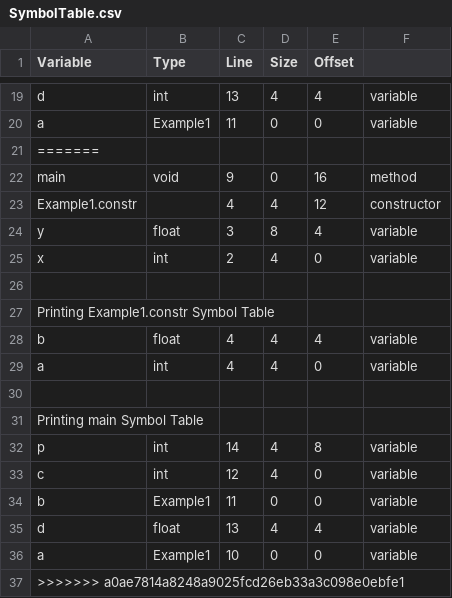
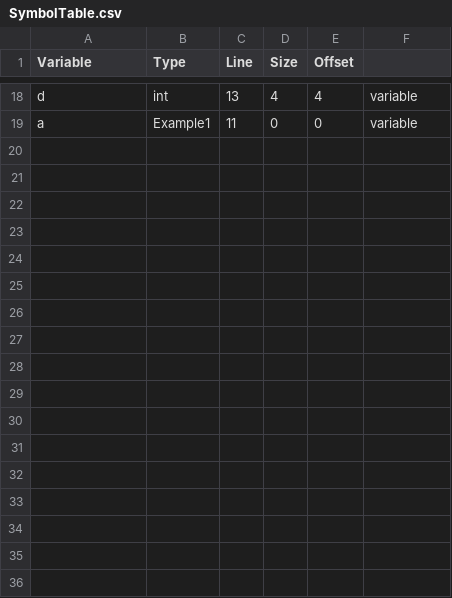
Before and after one commit to sandeepb20/Milestone, a CSV file: cs335_project_200530/src/SymbolTable.csv, drawn as a sheet; only a part is shown, gaps mark what is left out; the diff covers the shown part only; the diff names each change by its address in the sheet, - before the commit and + after, or states it on an @@ line.

Commit message:
Update Constructor stack manipulation

```diff
--- a/cs335_project_200530/src/SymbolTable.csv
+++ b/cs335_project_200530/src/SymbolTable.csv
-row 21: =======
-row 22: main | void | 9 | 0 | 16 | method
-row 23: Example1.constr |  | 4 | 4 | 12 | constructor
-row 24: y | float | 3 | 8 | 4 | variable
-row 25: x | int | 2 | 4 | 0 | variable
-row 26: (empty)
-row 27: Printing Example1.constr Symbol Table
-row 28: b | float | 4 | 4 | 4 | variable
-row 29: a | int | 4 | 4 | 0 | variable
-row 30: (empty)
-row 31: Printing main Symbol Table
-row 32: p | int | 14 | 4 | 8 | variable
-row 33: c | int | 12 | 4 | 0 | variable
-row 34: b | Example1 | 11 | 0 | 0 | variable
-row 35: d | float | 13 | 4 | 4 | variable
-row 36: a | Example1 | 10 | 0 | 0 | variable
-row 37: >>>>>>> a0ae7814a8248a9025fcd26eb33a3c098e0ebfe1
```
Also changed, not shown: 1 removed row and 3 edited cells elsewhere in this file, 5 other files.
